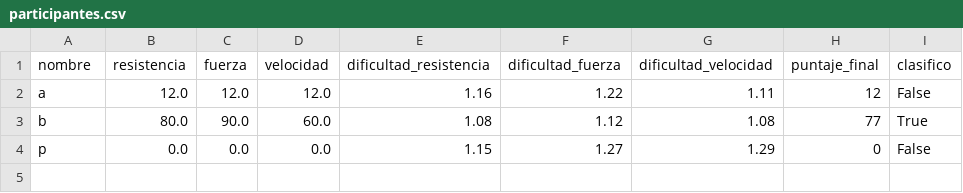
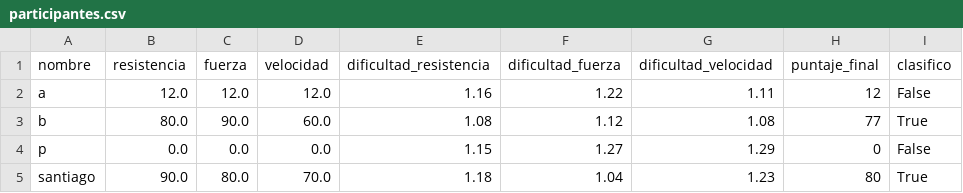
Before and after one commit to Sxg0673/rendimiento_deportivo, a CSV file: data/participantes.csv, drawn as a sheet; the diff names each change by its address in the sheet, - before the commit and + after, or states it on an @@ line.

```diff
--- a/data/participantes.csv
+++ b/data/participantes.csv
+row 5: santiago | 90.0 | 80.0 | 70.0 | 1.18 | 1.04 | 1.23 | 80 | True
```
Also changed, not shown: 1 other file.
